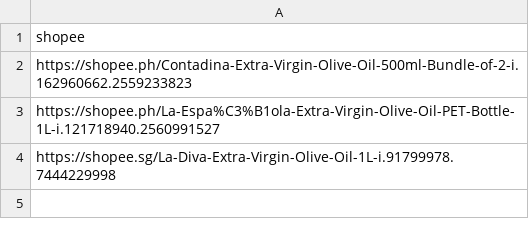
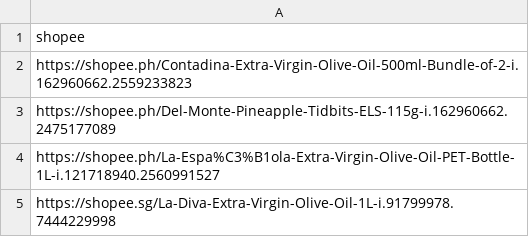
Before and after one commit to ritheesh4/scrap-from-shopee, a CSV file: input.csv, drawn as a sheet; the diff names each change by its address in the sheet, - before the commit and + after, or states it on an @@ line.

```diff
--- a/input.csv
+++ b/input.csv
+row 3: https://shopee.ph/Del-Monte-Pineapple-Tidbits-ELS-115g-i.162960662.2475177089
```
Also changed, not shown: 1 other file.
